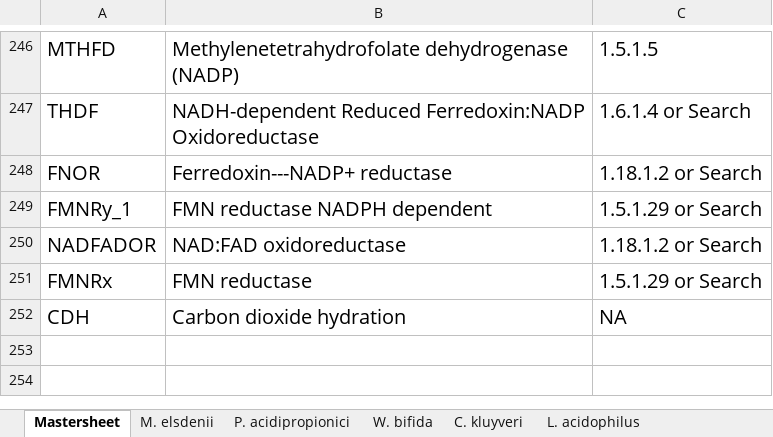
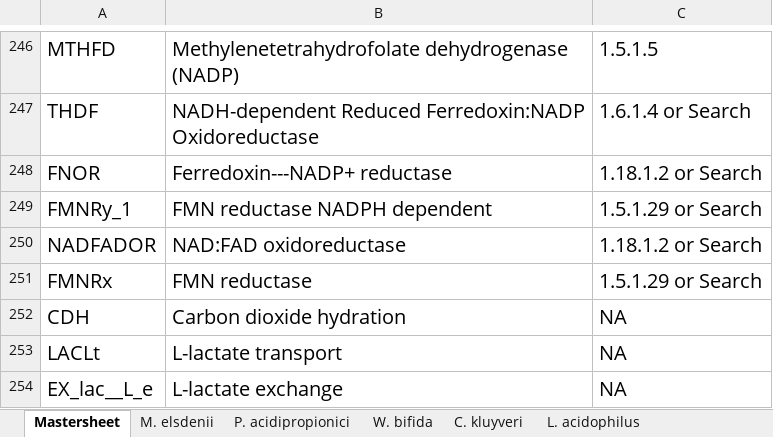
Before and after one commit to nogueraresearchgroup/iFerment, an Excel workbook: iFerment_Reactions_and_Notes.xlsx, sheet Mastersheet, drawn as a sheet; only a part is shown, gaps mark what is left out; values as stored, in another font and other column widths than the file's, no borders; the diff names each change by its address in the sheet, - before the commit and + after, or states it on an @@ line.

```diff
--- a/iFerment_Reactions_and_Notes.xlsx (sheet Mastersheet)
+++ b/iFerment_Reactions_and_Notes.xlsx (sheet Mastersheet)
+row 253: LACLt | L-lactate transport | NA
+row 254: EX_lac__L_e | L-lactate exchange | NA
```
Also changed, not shown: sheet C. kluyveri, sheet L. acidophilus, sheet D. succinatiphilus, sheet L. brevis, sheet M. elsdenii, sheet P. acidipropionici, 1 more sheet.
